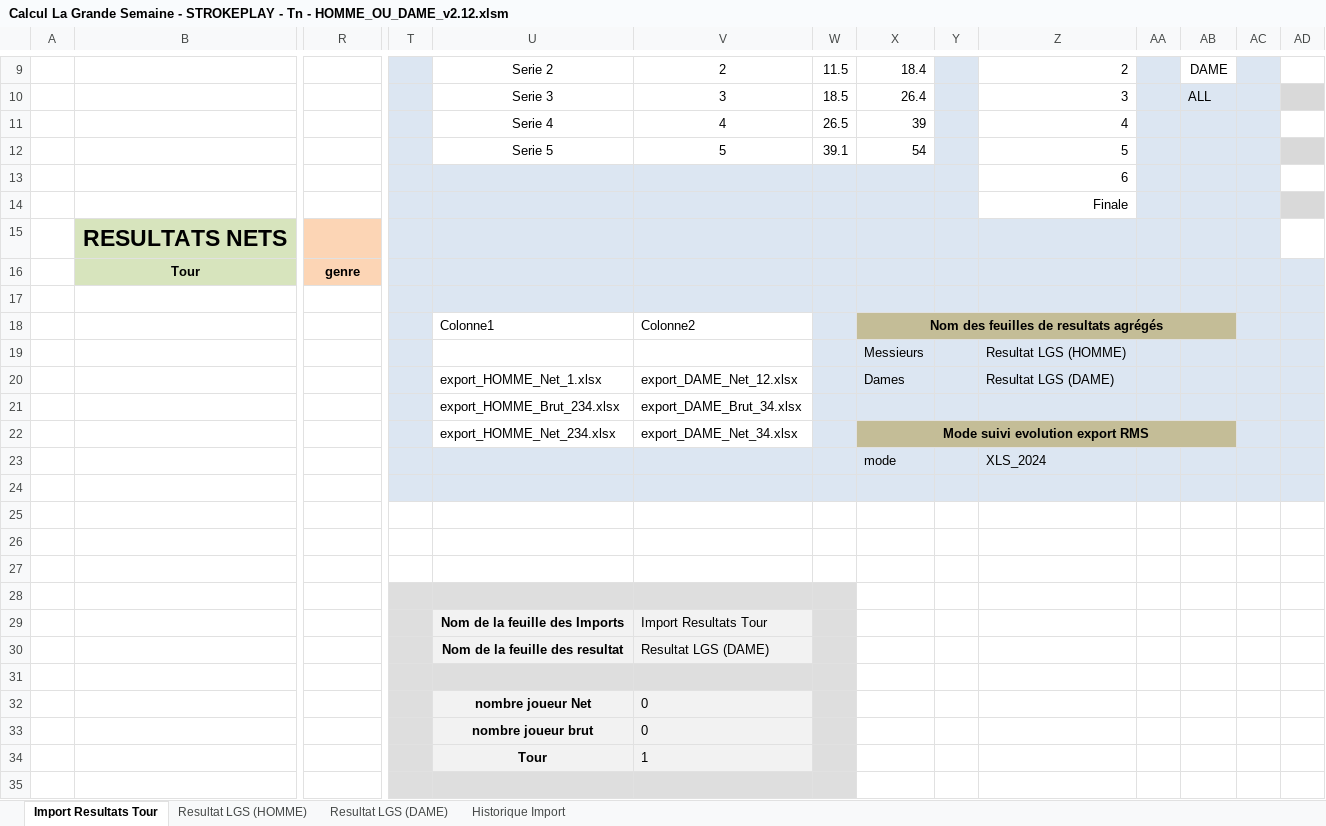
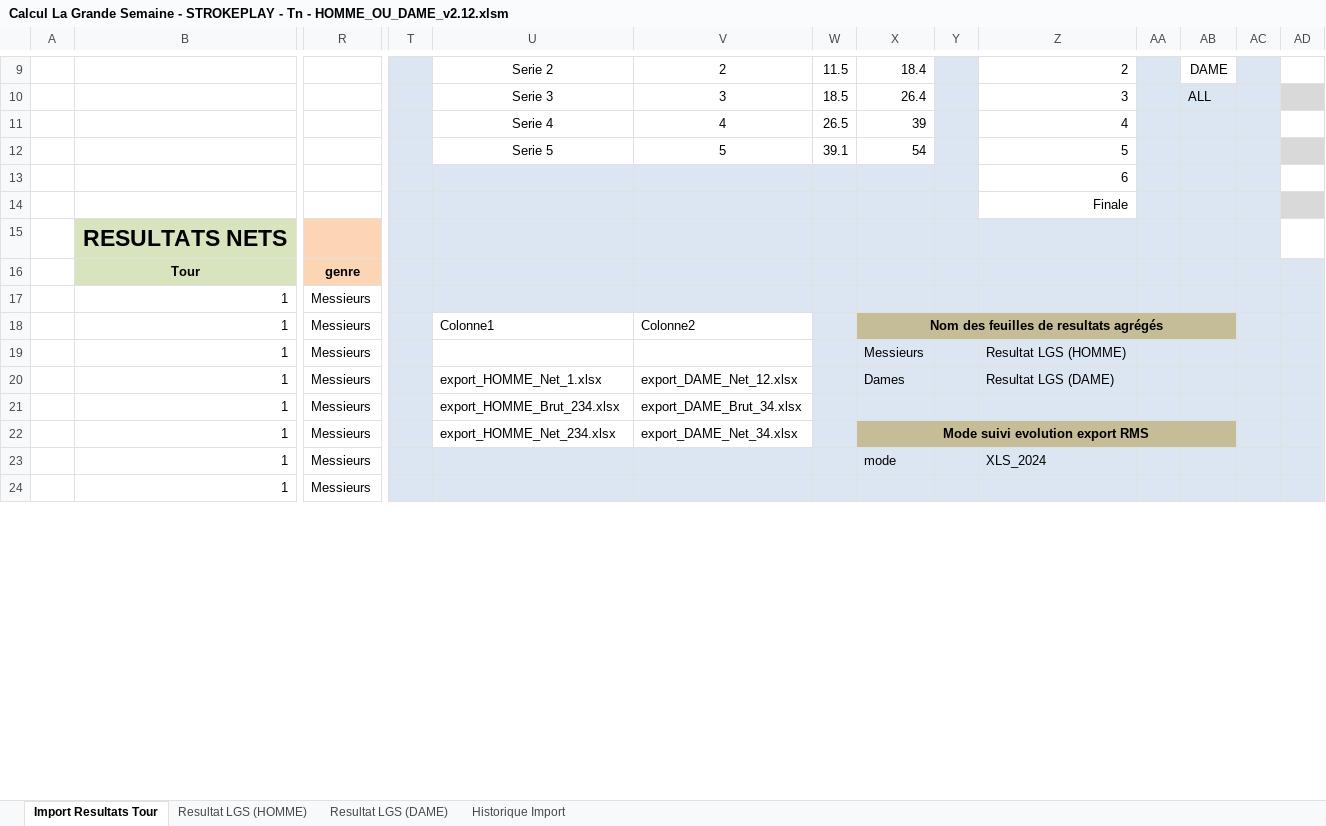
Before and after one commit to joffroy59/golf-asglm-lgs, an Excel workbook: Calcul La Grande Semaine - STROKEPLAY - Tn - HOMME_OU_DAME_v2.12.xlsm, sheet Import Resultats Tour, drawn as a sheet; only a part is shown, gaps mark what is left out; values as stored, in another font and other column widths than the file's, no borders; charts and pictures and table styles not drawn; removed rows and columns are numbered as before the commit, all else as after; rows hold the shown columns only; the diff covers the shown part only; the diff names each change by its address in the sheet, - before the commit and + after, or states it on an @@ line.

```diff
--- a/Calcul La Grande Semaine - STROKEPLAY - Tn - HOMME_OU_DAME_v2.12.xlsm (sheet Import Resultats Tour)
+++ b/Calcul La Grande Semaine - STROKEPLAY - Tn - HOMME_OU_DAME_v2.12.xlsm (sheet Import Resultats Tour)
-row 13:  |  |  |  |  |  |  |  |  | 6
+row 13:  |  |  |  |  |  |  |  |  | 6
-row 17: (empty)
+row 17:  | 1 | Messieurs
-row 18:  |  |  |  | Colonne1 | Colonne2 |  | Nom des feuilles de resultats agrégés
-row 19:  |  |  |  |  |  |  | Messieurs |  | Resultat LGS (HOMME)
-row 20:  |  |  |  | export_HOMME_Net_1.xlsx | export_DAME_Net_12.xlsx |  | Dames |  | Resultat LGS (DAME)
-row 21:  |  |  |  | export_HOMME_Brut_234.xlsx | export_DAME_Brut_34.xlsx
-row 22:  |  |  |  | export_HOMME_Net_234.xlsx | export_DAME_Net_34.xlsx |  | Mode suivi evolution export RMS
-row 23:  |  |  |  |  |  |  | mode |  | XLS_2024
-row 18: (empty)
+row 18:  | 1 | Messieurs |  | Colonne1 | Colonne2 |  | Nom des feuilles de resultats agrégés
-U18:V18 fill: #DCE6F2
+U18:V18 fill: none
-X18:AB18 fill: #DCE6F2
+X18:AB18 fill: #C4BD97
+X18:AB18 merged
-row 19: (empty)
+row 19:  | 1 | Messieurs |  |  |  |  | Messieurs |  | Resultat LGS (HOMME)
-T19:T21 fill: none
+T19:T21 fill: #DCE6F2
-W19:AD21 fill: none
+W19:AD21 fill: #DCE6F2
-row 20: (empty)
+row 20:  | 1 | Messieurs |  | export_HOMME_Net_1.xlsx | export_DAME_Net_12.xlsx |  | Dames |  | Resultat LGS (DAME)
-row 21: (empty)
+row 21:  | 1 | Messieurs |  | export_HOMME_Brut_234.xlsx | export_DAME_Brut_34.xlsx
-row 22: (empty)
+row 22:  | 1 | Messieurs |  | export_HOMME_Net_234.xlsx | export_DAME_Net_34.xlsx |  | Mode suivi evolution export RMS
-U22:V22 fill: #DEDEDE
+U22:V22 fill: none
-X22:AB22 fill: none
+X22:AB22 fill: #C4BD97
+X22:AB22 merged
-AC22:AD22 fill: none
+AC22:AD22 fill: #DCE6F2
-row 29:  |  |  |  | Nom de la feuille des Imports | Import Resultats Tour
-row 30:  |  |  |  | Nom de la feuille des resultat | Resultat LGS (DAME)
-row 23: (empty)
+row 23:  | 1 | Messieurs |  |  |  |  | mode |  | XLS_2024
-X23:AD23 fill: none
+X23:AD23 fill: #DCE6F2
-row 32:  |  |  |  | nombre joueur Net | 0
-row 33:  |  |  |  | nombre joueur brut | 0
-row 34:  |  |  |  | Tour | 1
-row 24: (empty)
+row 24:  | 1 | Messieurs
-X24:AD24 fill: none
+X24:AD24 fill: #DCE6F2
```
Also changed, not shown: 57 added rows and 3 removed rows elsewhere in this sheet, sheet Resultat LGS (HOMME), sheet Resultat LGS (DAME), sheet Historique Import, charts or pictures.
